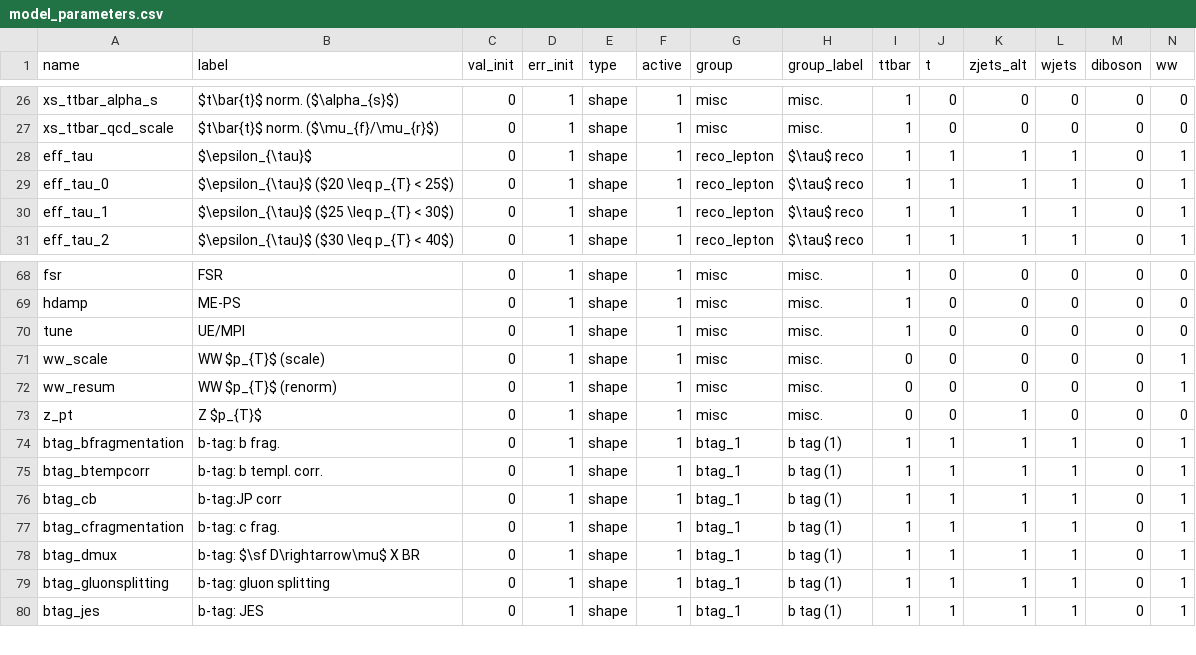
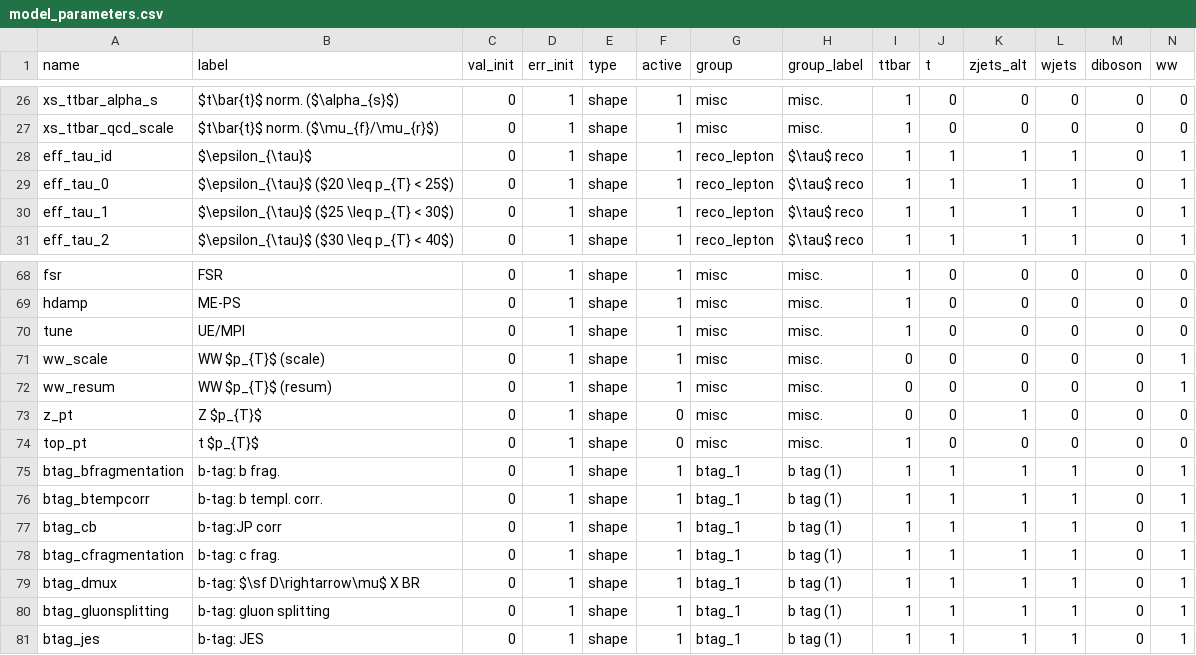
Before and after one commit to NWUHEP/analysis-tools, a CSV file: data/model_parameters.csv, drawn as a sheet; only a part is shown, gaps mark what is left out; rows hold the shown columns only; the diff names each change by its address in the sheet, - before the commit and + after, or states it on an @@ line.

```diff
--- a/data/model_parameters.csv
+++ b/data/model_parameters.csv
-A28 (name): eff_tau
+A28 (name): eff_tau_id
-B72 (label): WW $p_{T}$ (renorm)
+B72 (label): WW $p_{T}$ (resum)
-F73 (active): 1
+F73 (active): 0
+row 74: top_pt | t $p_{T}$ | 0 | 1 | shape | 0 | misc | misc. | 1 | 0 | 0 | 0 | 0 | 0
```
Also changed, not shown: data/decay_map.csv, 9 other files.
